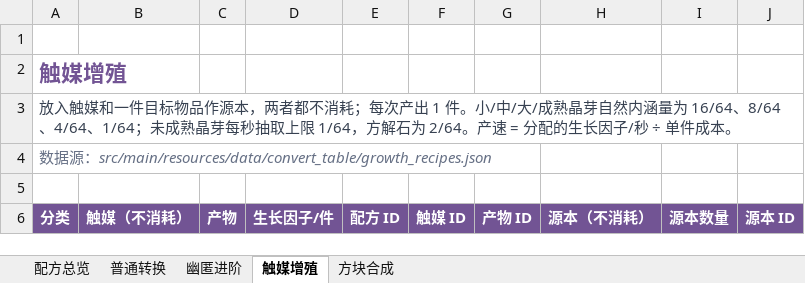
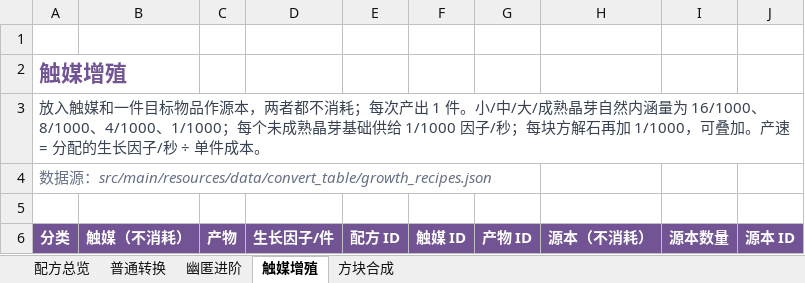
Before and after one commit to GYPp1us/ConvertTable, an Excel workbook: outputs/01a0f354-50a1-7850-9a3e-c4f75b90728b/ConvertTable配方.xlsx, sheet 触媒增殖, drawn as a sheet; only a part is shown; values as stored, in another font and other column widths than the file's, no borders; table styles not drawn; the diff names each change by its address in the sheet, - before the commit and + after, or states it on an @@ line.

```diff
--- a/outputs/01a0f354-50a1-7850-9a3e-c4f75b90728b/ConvertTable配方.xlsx (sheet 触媒增殖)
+++ b/outputs/01a0f354-50a1-7850-9a3e-c4f75b90728b/ConvertTable配方.xlsx (sheet 触媒增殖)
-A3 (分类): …涵量为 16/64、8/64、4/64、1/64；未成熟晶芽每秒抽取上限 1/64，方解石为 2/64。产速…
+A3 (分类): …涵量为 16/1000、8/1000、4/1000、1/1000；每个未成熟晶芽基础供给 1/1000 因子/秒；每块方解石再加 1/1000，可叠加。产速…
```
Also changed, not shown: sheet 配方总览, 35 other files.
